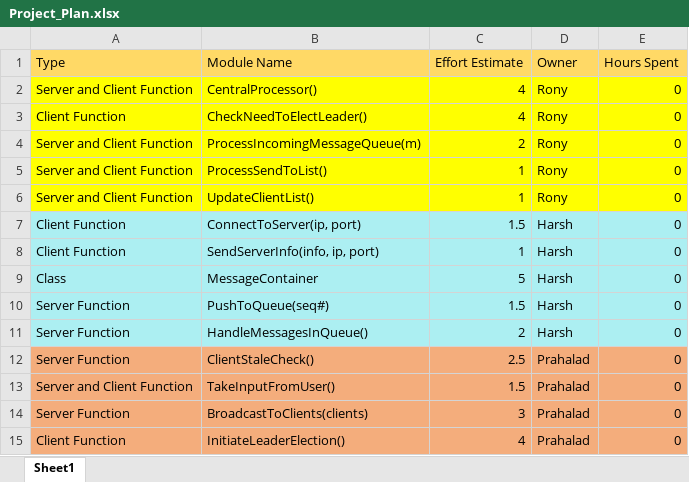
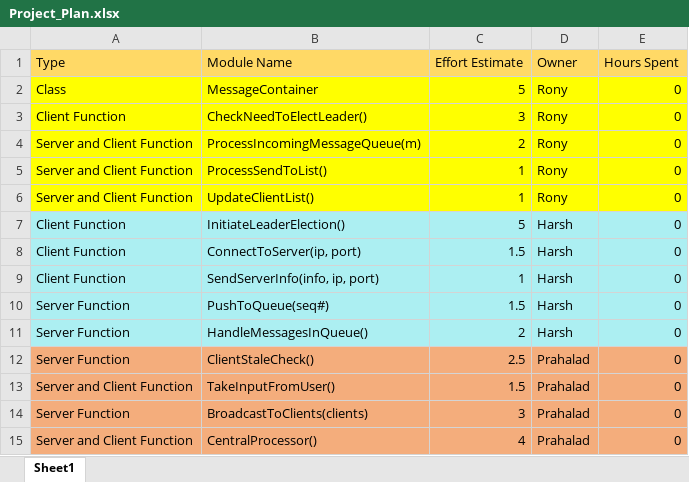
Before and after one commit to haverma/Distributed_Chat-System, an Excel workbook: Project_Plan.xlsx, sheet Sheet1, drawn as a sheet; values as stored, in another font and other column widths than the file's, no borders; removed rows and columns are numbered as before the commit, all else as after; the diff names each change by its address in the sheet, - before the commit and + after, or states it on an @@ line.

Commit message:
Changing Allocation

```diff
--- a/Project_Plan.xlsx (sheet Sheet1)
+++ b/Project_Plan.xlsx (sheet Sheet1)
-row 2: Server and Client Function | CentralProcessor() | 4 | Rony | 0
+row 2: Class | MessageContainer | 5 | Rony | 0
-C3 (Effort Estimate): 4
+C3 (Effort Estimate): 3
+row 7: Client Function | InitiateLeaderElection() | 5 | Harsh | 0
-row 9: Class | MessageContainer | 5 | Harsh | 0
-A15 (Type): Client Function
+A15 (Type): Server and Client Function
-B15 (Module Name): InitiateLeaderElection()
+B15 (Module Name): CentralProcessor()
```
